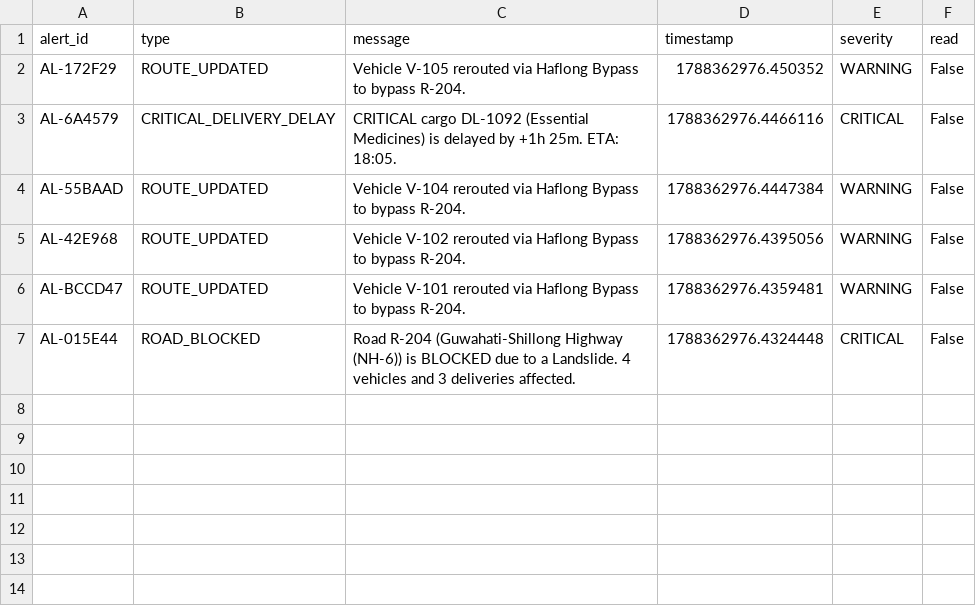
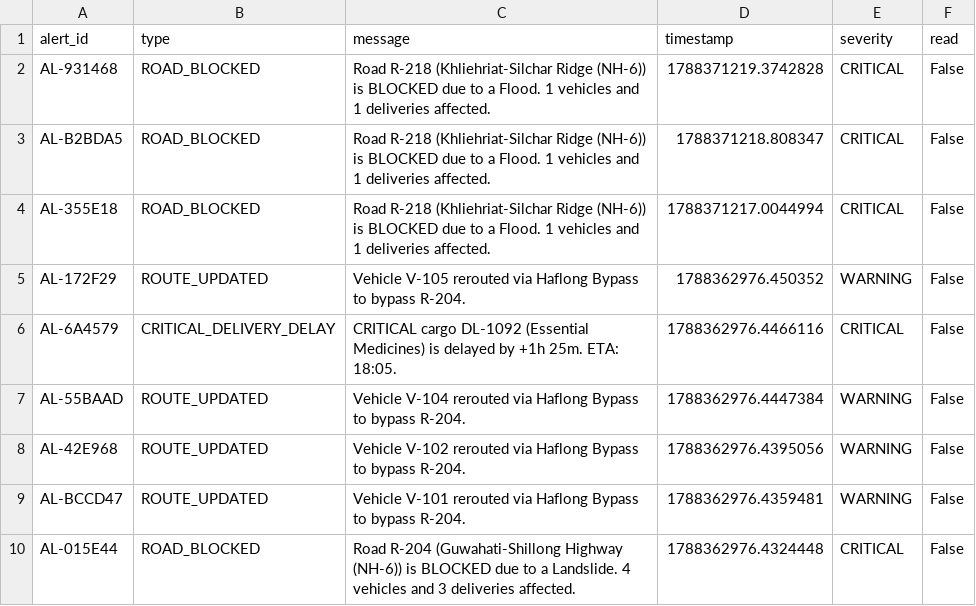
Before and after one commit to gauravpatrekar01/NER-Sentinel-AI, a CSV file: backend/data/alerts.csv, drawn as a sheet; the diff names each change by its address in the sheet, - before the commit and + after, or states it on an @@ line.

```diff
--- a/backend/data/alerts.csv
+++ b/backend/data/alerts.csv
+row 2: AL-931468 | ROAD_BLOCKED | Road R-218 (Khliehriat-Silchar Ridge (NH-6)) is BLOCKED due to a Flood. 1 vehicles and 1 deliveries affected. | 1788371219.3742828 | CRITICAL | False
+row 3: AL-B2BDA5 | ROAD_BLOCKED | Road R-218 (Khliehriat-Silchar Ridge (NH-6)) is BLOCKED due to a Flood. 1 vehicles and 1 deliveries affected. | 1788371218.808347 | CRITICAL | False
+row 4: AL-355E18 | ROAD_BLOCKED | Road R-218 (Khliehriat-Silchar Ridge (NH-6)) is BLOCKED due to a Flood. 1 vehicles and 1 deliveries affected. | 1788371217.0044994 | CRITICAL | False
```
Also changed, not shown: backend/data/incidents.csv, backend/data/roads.csv, 12 other files.
